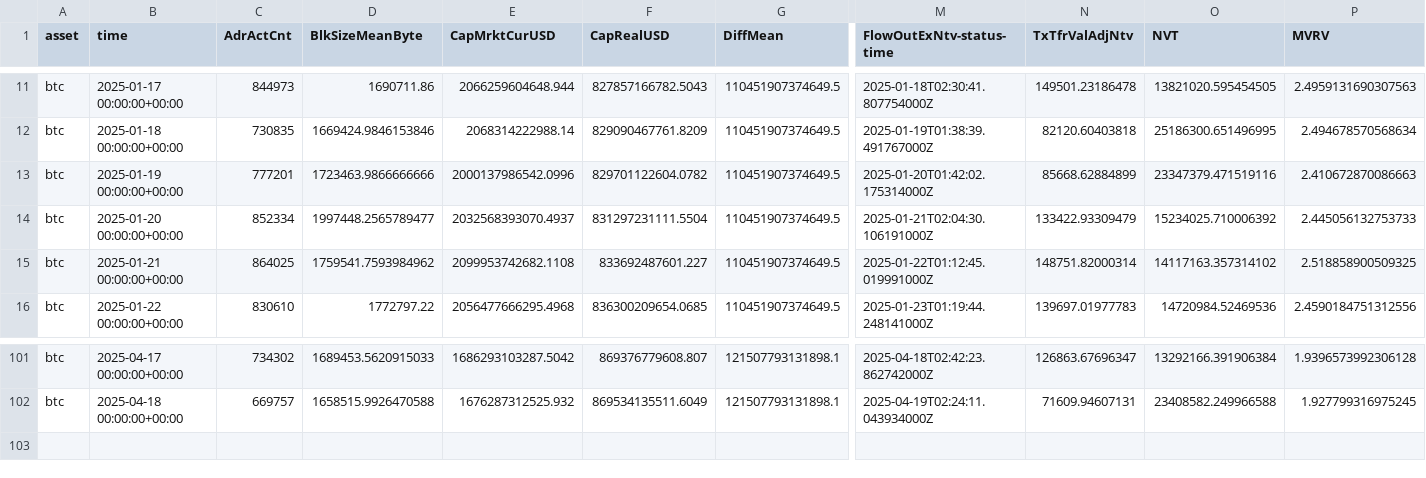
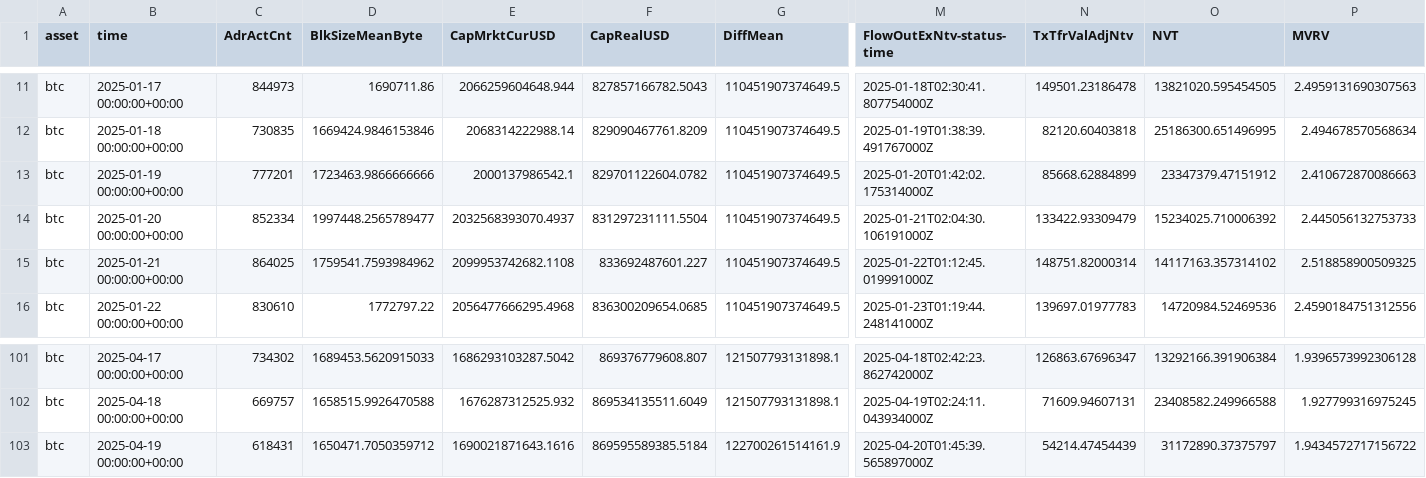
Before and after one commit to alex-lebedev/crypto-on-chain, a CSV file: btc_onchain_daily.csv, drawn as a sheet; only a part is shown, gaps mark what is left out; rows hold the shown columns only; the diff names each change by its address in the sheet, - before the commit and + after, or states it on an @@ line.

```diff
--- a/btc_onchain_daily.csv
+++ b/btc_onchain_daily.csv
-E13 (CapMrktCurUSD): 2000137986542.0996
+E13 (CapMrktCurUSD): 2000137986542.1
-O13 (NVT): 23347379.471519116
+O13 (NVT): 23347379.47151912
+row 103: btc | 2025-04-19 00:00:00+00:00 | 618431 | 1650471.7050359712 | 1690021871643.1616 | 869595589385.5184 | 122700261514161.9 | 2025-04-20T01:45:39.565897000Z | 54214.47454439 | 31172890.37375797 | 1.9434572717156722
```
Also changed, not shown: eth_onchain_daily.csv, 6 other files.
